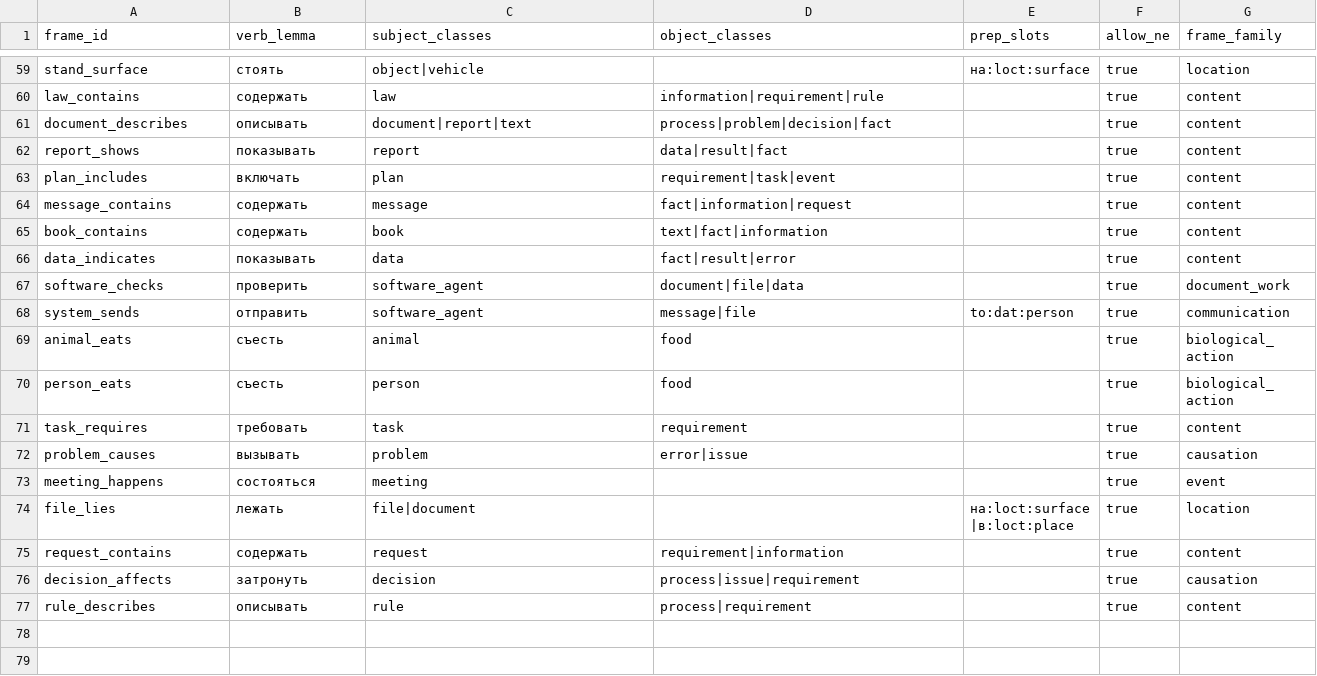
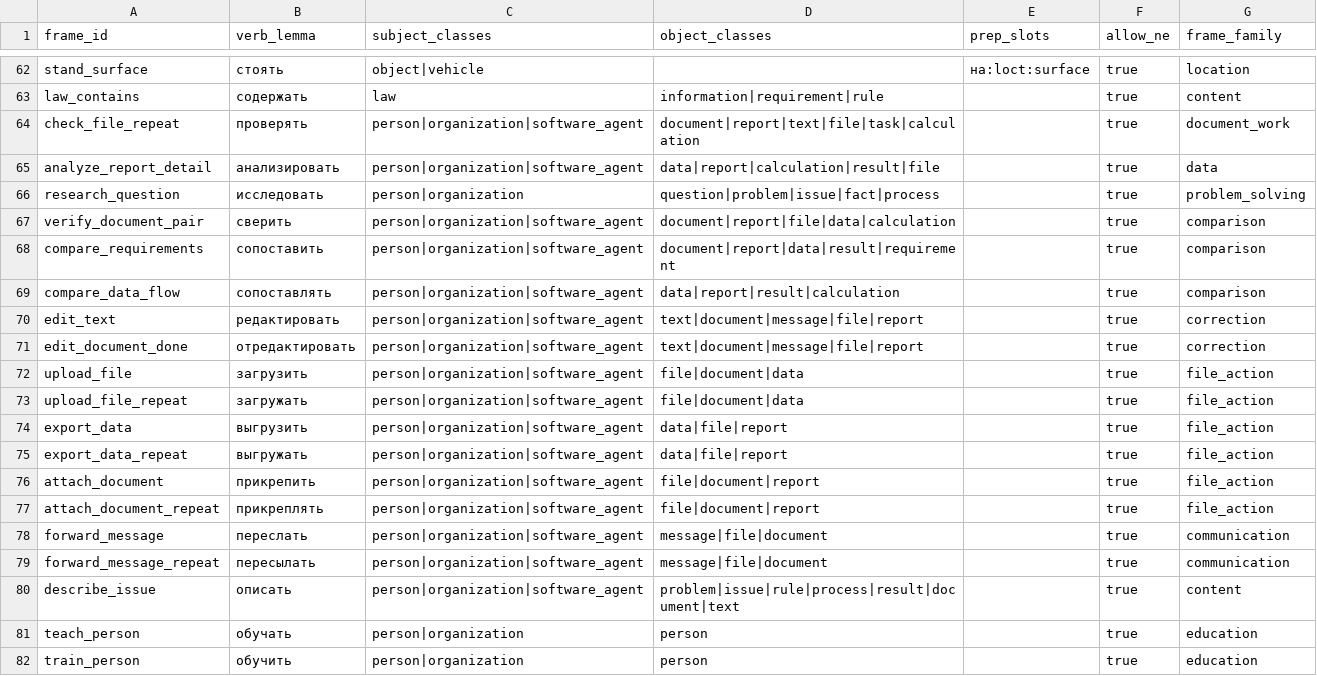
Before and after one commit to DaniilKuzma/ai-assistant, a CSV file: lexicon/verb_frames.csv, drawn as a sheet; only a part is shown, gaps mark what is left out; the shorter side is filled out with more unchanged rows; the diff covers the shown part only.

```diff
--- a/lexicon/verb_frames.csv
+++ b/lexicon/verb_frames.csv
@@ -60 +63,20 @@ stand_surface,стоять,object|vehicle,,на:loct:surface,true,location
 law_contains,содержать,law,information|requirement|rule,,true,content
+check_file_repeat,проверять,person|organization|software_agent,document|report|text|file|task|calculation,,true,document_work
+analyze_report_detail,анализировать,person|organization|software_agent,data|report|calculation|result|file,,true,data
+research_question,исследовать,person|organization,question|problem|issue|fact|process,,true,problem_solving
+verify_document_pair,сверить,person|organization|software_agent,document|report|file|data|calculation,,true,comparison
+compare_requirements,сопоставить,person|organization|software_agent,document|report|data|result|requirement,,true,comparison
+compare_data_flow,сопоставлять,person|organization|software_agent,data|report|result|calculation,,true,comparison
+edit_text,редактировать,person|organization|software_agent,text|document|message|file|report,,true,correction
+edit_document_done,отредактировать,person|organization|software_agent,text|document|message|file|report,,true,correction
+upload_file,загрузить,person|organization|software_agent,file|document|data,,true,file_action
+upload_file_repeat,загружать,person|organization|software_agent,file|document|data,,true,file_action
+export_data,выгрузить,person|organization|software_agent,data|file|report,,true,file_action
+export_data_repeat,выгружать,person|organization|software_agent,data|file|report,,true,file_action
+attach_document,прикрепить,person|organization|software_agent,file|document|report,,true,file_action
+attach_document_repeat,прикреплять,person|organization|software_agent,file|document|report,,true,file_action
+forward_message,переслать,person|organization|software_agent,message|file|document,,true,communication
+forward_message_repeat,пересылать,person|organization|software_agent,message|file|document,,true,communication
+describe_issue,описать,person|organization|software_agent,problem|issue|rule|process|result|document|text,,true,content
+teach_person,обучать,person|organization,person,,true,education
+train_person,обучить,person|organization,person,,true,education
```
Also changed, not shown: 14 added rows elsewhere in this file, lexicon/adverbs.csv, lexicon/verbs.csv, 39 other files.
